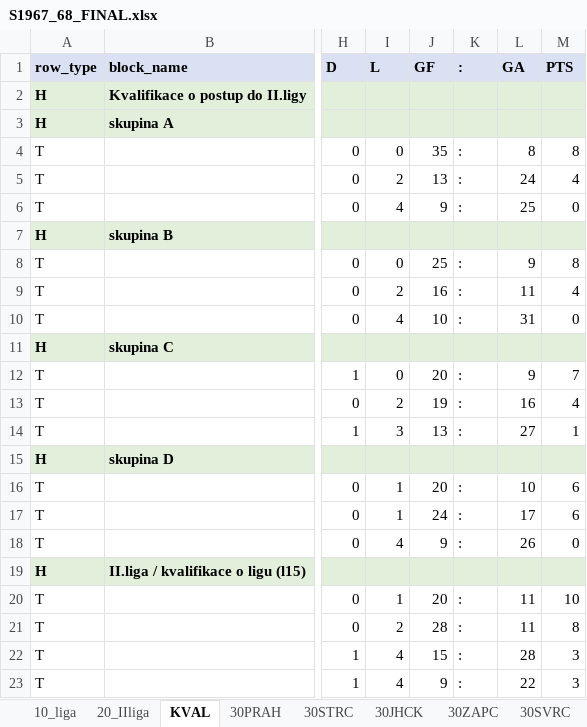
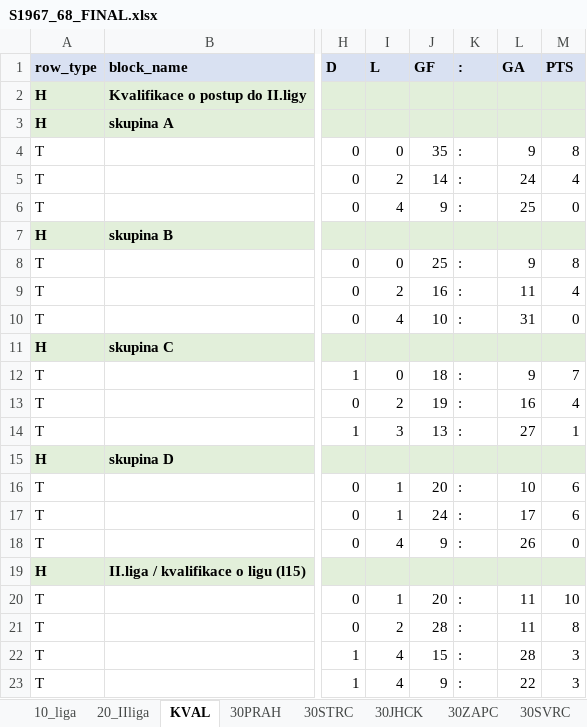
Before and after one commit to hchk1925/archiv, an Excel workbook: data/S1967_68_FINAL.xlsx, sheet KVAL, drawn as a sheet; only a part is shown, gaps mark what is left out; values as stored, in another font and other column widths than the file's, no borders; the diff names each change by its address in the sheet, - before the commit and + after, or states it on an @@ line.

```diff
--- a/data/S1967_68_FINAL.xlsx (sheet KVAL)
+++ b/data/S1967_68_FINAL.xlsx (sheet KVAL)
-L4 (GA): 8
+L4 (GA): 9
-J5 (GF): 13
+J5 (GF): 14
-J12 (GF): 20
+J12 (GF): 18
```
Also changed, not shown: data/S1949_50_FINAL.xlsx, data/S1950_51_FINAL.xlsx, 9 other files.
